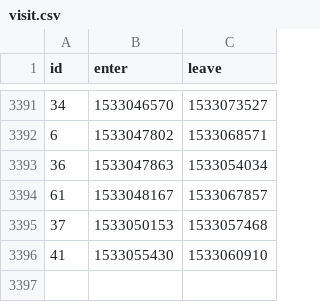
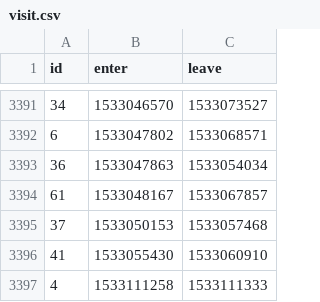
Before and after one commit to HacklabJKL/visitor_data, a CSV file: visit.csv, drawn as a sheet; only a part is shown, gaps mark what is left out.

Commit message:
Daily visitor database dump

```diff
--- a/visit.csv
+++ b/visit.csv
@@ -3396 +3396,2 @@ id,enter,leave
 41,1533055430,1533060910
+4,1533111258,1533111333
```
